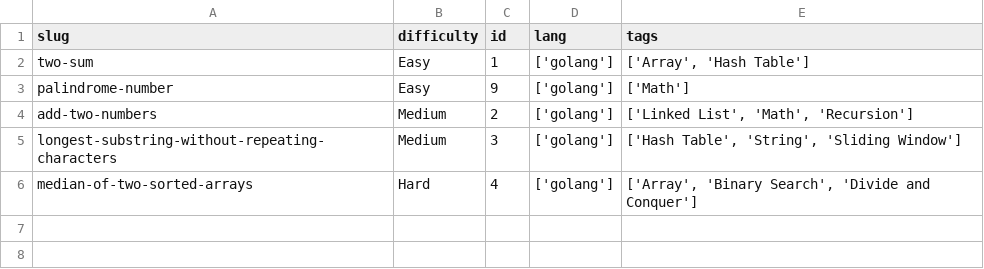
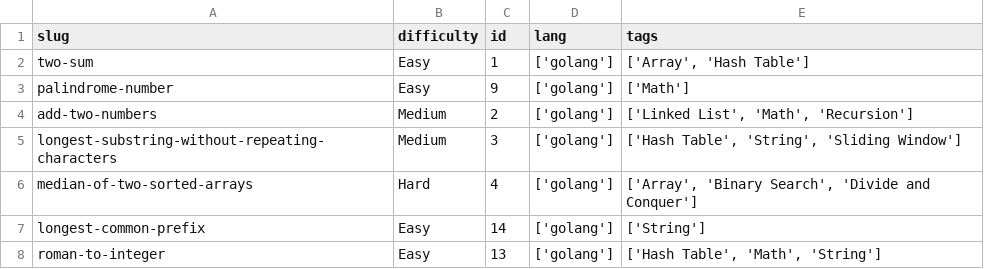
Before and after one commit to dimaglushkov/solutions, a CSV file: leetcode/.meta.csv, drawn as a sheet; the diff names each change by its address in the sheet, - before the commit and + after, or states it on an @@ line.

```diff
--- a/leetcode/.meta.csv
+++ b/leetcode/.meta.csv
+row 7: longest-common-prefix | Easy | 14 | ['golang'] | ['String']
+row 8: roman-to-integer | Easy | 13 | ['golang'] | ['Hash Table', 'Math', 'String']
```
Also changed, not shown: 4 other files.
